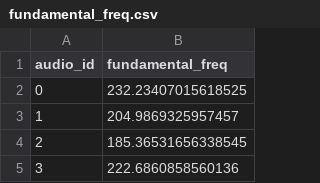
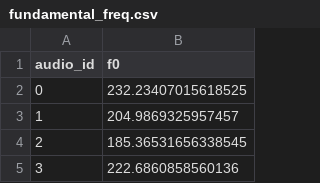
Before and after one commit to OTOTOTO02/Data-Science-Lab-process-and-methods-2024-25-WInter-Assignment, a CSV file: Features/dev/fundamental_freq.csv, drawn as a sheet; only a part is shown.

```diff
--- a/Features/dev/fundamental_freq.csv
+++ b/Features/dev/fundamental_freq.csv
@@ -1,2 +1,2 @@
-audio_id,fundamental_freq
+audio_id,f0
 0,232.23407015618525
```
Also changed, not shown: 1 other file.
